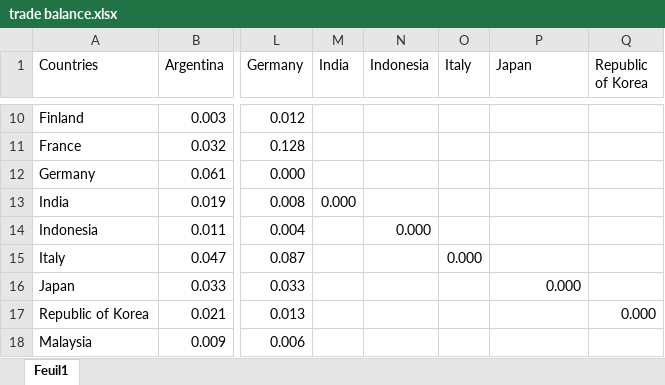
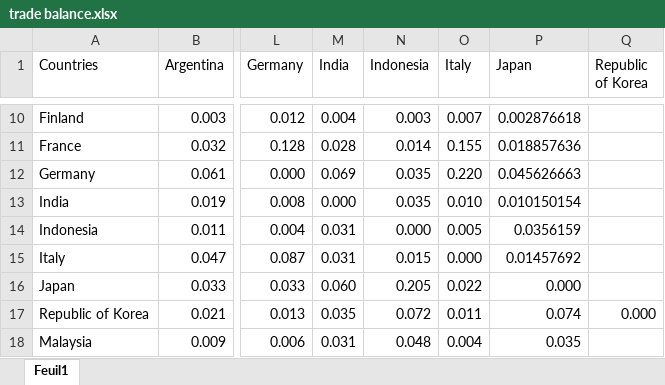
Before and after one commit to gabxmrn/Advanced-Time-Series-Analysis-Article-Replication, an Excel workbook: code/data/trade balance.xlsx, sheet Feuil1, drawn as a sheet; only a part is shown, gaps mark what is left out; values as stored, in another font and other column widths than the file's, no borders; the diff covers the shown part only; the diff names each change by its address in the sheet, - before the commit and + after, or states it on an @@ line.

```diff
--- a/code/data/trade balance.xlsx (sheet Feuil1)
+++ b/code/data/trade balance.xlsx (sheet Feuil1)
-M10 (India): (empty)
+M10 (India): 0.004
-N10 (Indonesia): (empty)
+N10 (Indonesia): 0.003
-O10 (Italy): (empty)
+O10 (Italy): 0.007
-P10 (Japan): (empty)
+P10 (Japan): 0.002876618
-M11 (India): (empty)
+M11 (India): 0.028
-N11 (Indonesia): (empty)
+N11 (Indonesia): 0.014
-O11 (Italy): (empty)
+O11 (Italy): 0.155
-P11 (Japan): (empty)
+P11 (Japan): 0.018857636
-M12 (India): (empty)
+M12 (India): 0.069
-N12:N13 (Indonesia): (empty)
+N12:N13 (Indonesia): 0.035
-O12 (Italy): (empty)
+O12 (Italy): 0.220
-P12 (Japan): (empty)
+P12 (Japan): 0.045626663
-O13 (Italy): (empty)
+O13 (Italy): 0.010
-P13 (Japan): (empty)
+P13 (Japan): 0.010150154
-M14:M15 (India): (empty)
+M14:M15 (India): 0.031
-O14 (Italy): (empty)
+O14 (Italy): 0.005
-P14 (Japan): (empty)
+P14 (Japan): 0.0356159
-N15 (Indonesia): (empty)
+N15 (Indonesia): 0.015
-P15 (Japan): (empty)
+P15 (Japan): 0.01457692
-M16 (India): (empty)
+M16 (India): 0.060
-N16 (Indonesia): (empty)
+N16 (Indonesia): 0.205
-O16 (Italy): (empty)
+O16 (Italy): 0.022
-M17 (India): (empty)
+M17 (India): 0.035
-N17 (Indonesia): (empty)
+N17 (Indonesia): 0.072
-O17 (Italy): (empty)
+O17 (Italy): 0.011
-P17 (Japan): (empty)
+P17 (Japan): 0.074
-M18 (India): (empty)
+M18 (India): 0.031
-N18 (Indonesia): (empty)
+N18 (Indonesia): 0.048
-O18 (Italy): (empty)
+O18 (Italy): 0.004
-P18 (Japan): (empty)
+P18 (Japan): 0.035
```
Also changed, not shown: 96 edited cells elsewhere in this sheet, data sources/Trade balances by countries/India.xlsx, data sources/Trade balances by countries/Indonesia.xlsx, 4 other files.
